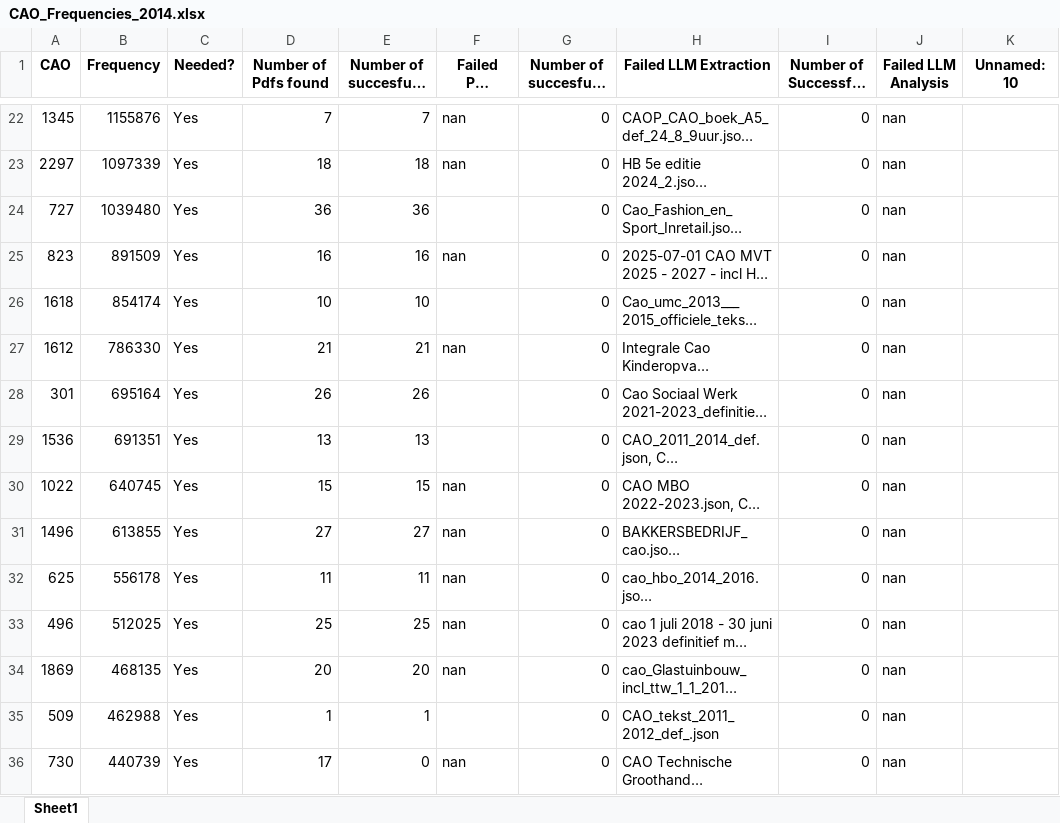
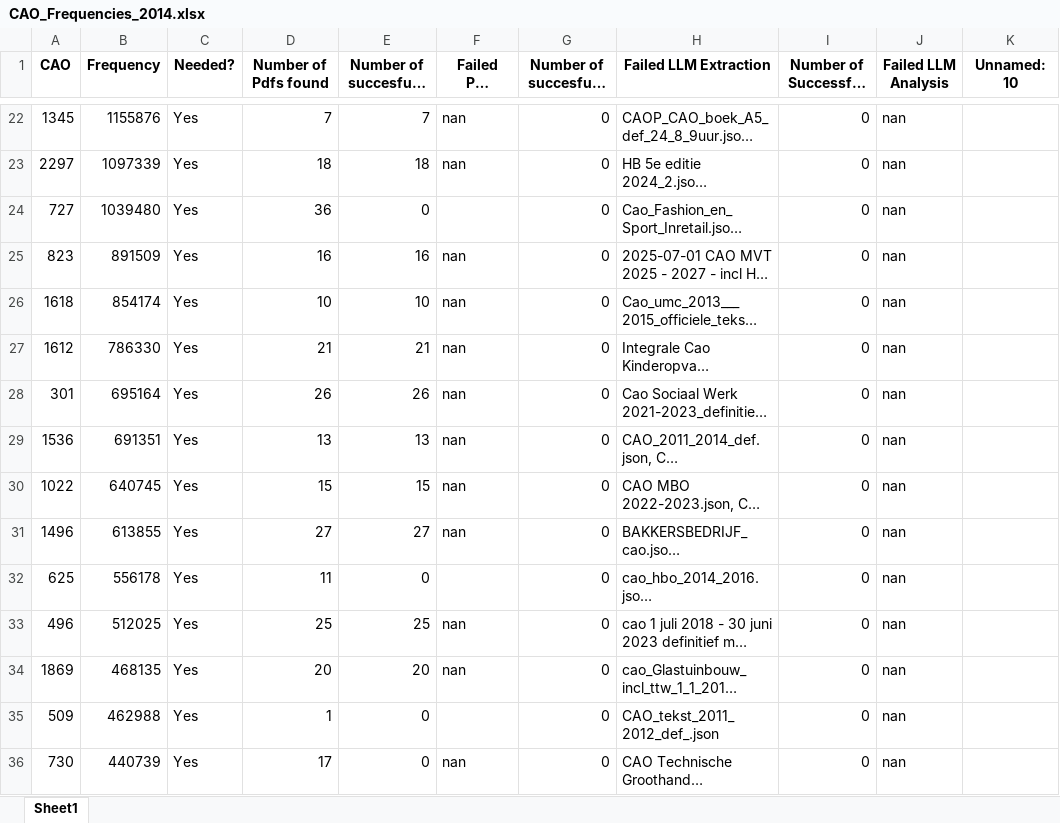
Before and after one commit to DarthLP/CAOsDataExtraction, an Excel workbook: inputs/excel/inputExcel/CAO_Frequencies_2014.xlsx, sheet Sheet1, drawn as a sheet; only a part is shown, gaps mark what is left out; long unchanged cells end in …; values as stored, in another font and other column widths than the file's, no borders; the diff covers the shown part only; the diff names each change by its address in the sheet, - before the commit and + after, or states it on an @@ line.

```diff
--- a/inputs/excel/inputExcel/CAO_Frequencies_2014.xlsx (sheet Sheet1)
+++ b/inputs/excel/inputExcel/CAO_Frequencies_2014.xlsx (sheet Sheet1)
-E24 (Number of succesfull PDF Parsing): 36
+E24 (Number of succesfull PDF Parsing): 0
-F26 (Failed PDF Parsing): (empty)
+F26 (Failed PDF Parsing): nan
-F28:F29 (Failed PDF Parsing): (empty)
+F28:F29 (Failed PDF Parsing): nan
-E32 (Number of succesfull PDF Parsing): 11
+E32 (Number of succesfull PDF Parsing): 0
-F32 (Failed PDF Parsing): nan
+F32 (Failed PDF Parsing): (empty)
-E35 (Number of succesfull PDF Parsing): 1
+E35 (Number of succesfull PDF Parsing): 0
```
Also changed, not shown: 58 edited cells elsewhere in this sheet, 19 other files.
